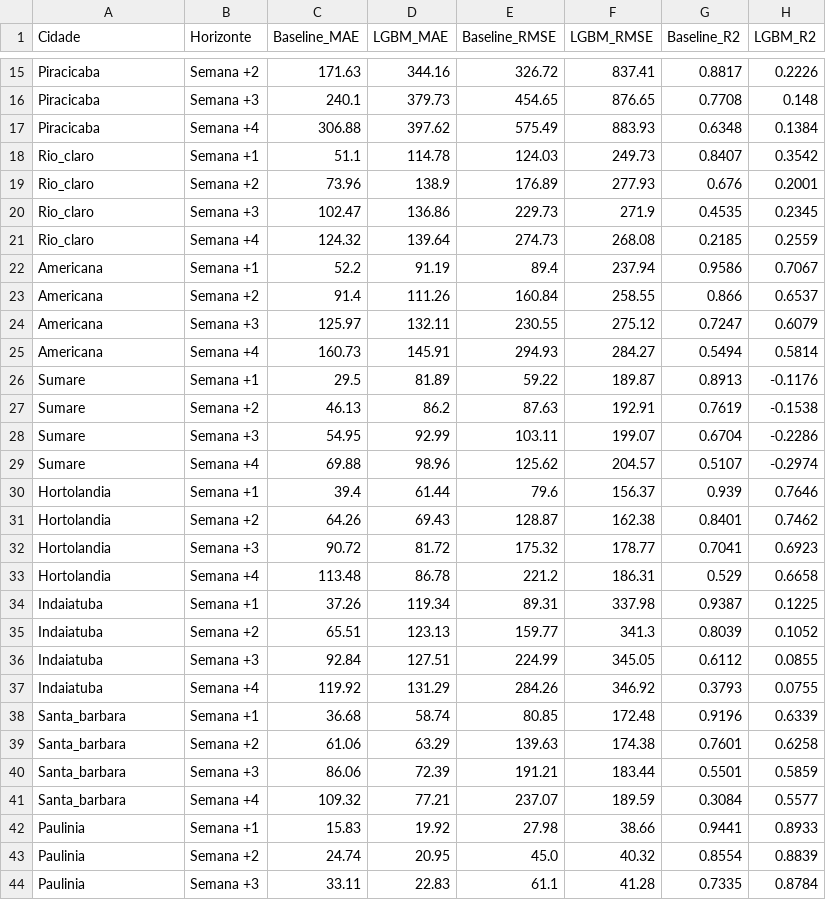
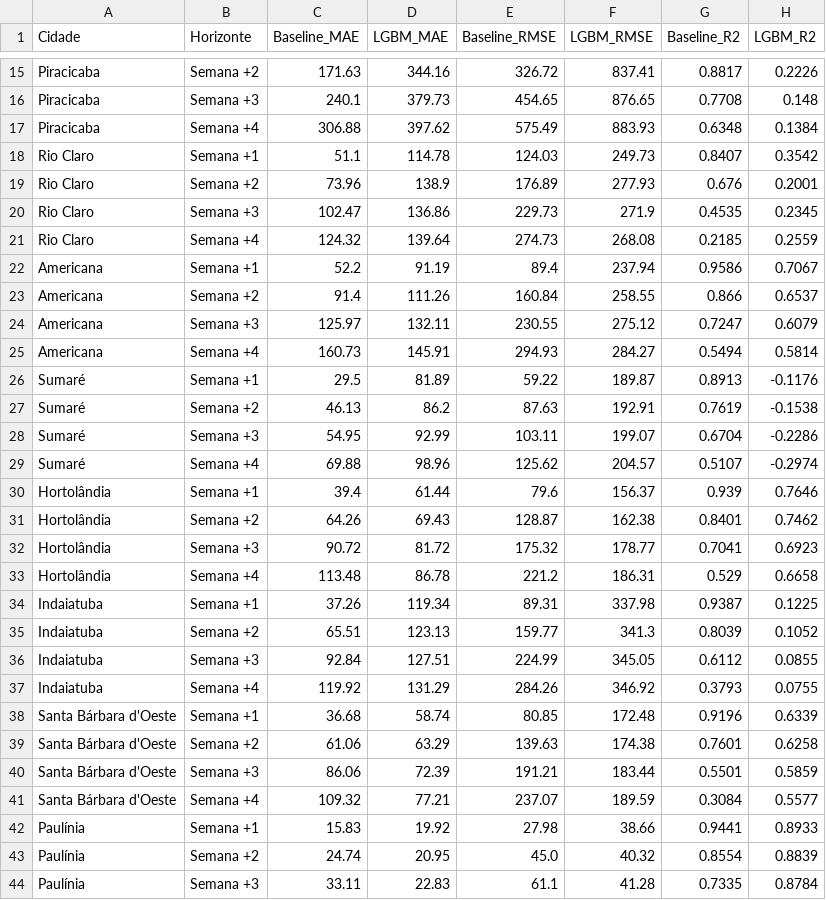
Before and after one commit to LucasFdotNet/dengue-insight, a CSV file: reports/metricas_modelos.csv, drawn as a sheet; only a part is shown, gaps mark what is left out; the diff covers the shown part only.

Commit message:
refactor(train): usar nome de exibicao dos municipios na tabela de metricas

```diff
--- a/reports/metricas_modelos.csv
+++ b/reports/metricas_modelos.csv
@@ -17,6 +17,6 @@ Piracicaba,Semana +3,240.1,379.73,454.65,876.65,0.7708,0.148
 Piracicaba,Semana +4,306.88,397.62,575.49,883.93,0.6348,0.1384
-Rio_claro,Semana +1,51.1,114.78,124.03,249.73,0.8407,0.3542
-Rio_claro,Semana +2,73.96,138.9,176.89,277.93,0.676,0.2001
-Rio_claro,Semana +3,102.47,136.86,229.73,271.9,0.4535,0.2345
-Rio_claro,Semana +4,124.32,139.64,274.73,268.08,0.2185,0.2559
+Rio Claro,Semana +1,51.1,114.78,124.03,249.73,0.8407,0.3542
+Rio Claro,Semana +2,73.96,138.9,176.89,277.93,0.676,0.2001
+Rio Claro,Semana +3,102.47,136.86,229.73,271.9,0.4535,0.2345
+Rio Claro,Semana +4,124.32,139.64,274.73,268.08,0.2185,0.2559
 Americana,Semana +1,52.2,91.19,89.4,237.94,0.9586,0.7067
@@ -25,10 +25,10 @@ Americana,Semana +3,125.97,132.11,230.55,275.12,0.7247,0.6079
 Americana,Semana +4,160.73,145.91,294.93,284.27,0.5494,0.5814
-Sumare,Semana +1,29.5,81.89,59.22,189.87,0.8913,-0.1176
-Sumare,Semana +2,46.13,86.2,87.63,192.91,0.7619,-0.1538
-Sumare,Semana +3,54.95,92.99,103.11,199.07,0.6704,-0.2286
-Sumare,Semana +4,69.88,98.96,125.62,204.57,0.5107,-0.2974
-Hortolandia,Semana +1,39.4,61.44,79.6,156.37,0.939,0.7646
-Hortolandia,Semana +2,64.26,69.43,128.87,162.38,0.8401,0.7462
-Hortolandia,Semana +3,90.72,81.72,175.32,178.77,0.7041,0.6923
-Hortolandia,Semana +4,113.48,86.78,221.2,186.31,0.529,0.6658
+Sumaré,Semana +1,29.5,81.89,59.22,189.87,0.8913,-0.1176
+Sumaré,Semana +2,46.13,86.2,87.63,192.91,0.7619,-0.1538
+Sumaré,Semana +3,54.95,92.99,103.11,199.07,0.6704,-0.2286
+Sumaré,Semana +4,69.88,98.96,125.62,204.57,0.5107,-0.2974
+Hortolândia,Semana +1,39.4,61.44,79.6,156.37,0.939,0.7646
+Hortolândia,Semana +2,64.26,69.43,128.87,162.38,0.8401,0.7462
+Hortolândia,Semana +3,90.72,81.72,175.32,178.77,0.7041,0.6923
+Hortolândia,Semana +4,113.48,86.78,221.2,186.31,0.529,0.6658
 Indaiatuba,Semana +1,37.26,119.34,89.31,337.98,0.9387,0.1225
@@ -37,8 +37,8 @@ Indaiatuba,Semana +3,92.84,127.51,224.99,345.05,0.6112,0.0855
 Indaiatuba,Semana +4,119.92,131.29,284.26,346.92,0.3793,0.0755
-Santa_barbara,Semana +1,36.68,58.74,80.85,172.48,0.9196,0.6339
-Santa_barbara,Semana +2,61.06,63.29,139.63,174.38,0.7601,0.6258
-Santa_barbara,Semana +3,86.06,72.39,191.21,183.44,0.5501,0.5859
-Santa_barbara,Semana +4,109.32,77.21,237.07,189.59,0.3084,0.5577
-Paulinia,Semana +1,15.83,19.92,27.98,38.66,0.9441,0.8933
-Paulinia,Semana +2,24.74,20.95,45.0,40.32,0.8554,0.8839
-Paulinia,Semana +3,33.11,22.83,61.1,41.28,0.7335,0.8784
+Santa Bárbara d'Oeste,Semana +1,36.68,58.74,80.85,172.48,0.9196,0.6339
+Santa Bárbara d'Oeste,Semana +2,61.06,63.29,139.63,174.38,0.7601,0.6258
+Santa Bárbara d'Oeste,Semana +3,86.06,72.39,191.21,183.44,0.5501,0.5859
+Santa Bárbara d'Oeste,Semana +4,109.32,77.21,237.07,189.59,0.3084,0.5577
+Paulínia,Semana +1,15.83,19.92,27.98,38.66,0.9441,0.8933
+Paulínia,Semana +2,24.74,20.95,45.0,40.32,0.8554,0.8839
+Paulínia,Semana +3,33.11,22.83,61.1,41.28,0.7335,0.8784
```
Also changed, not shown: 5 edited cells elsewhere in this file, 1 other file.
